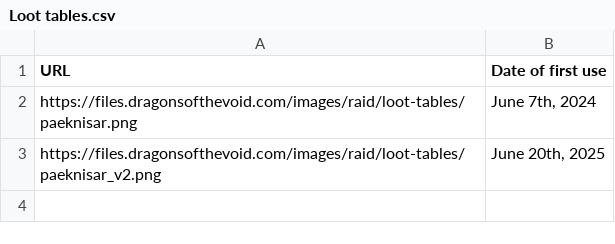
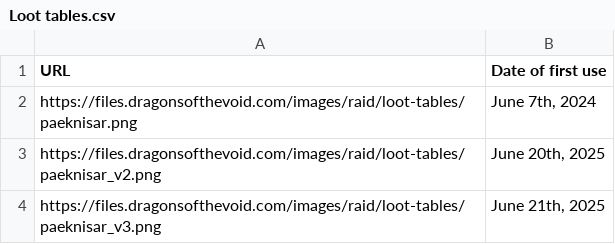
Before and after one commit to Matrix4348/Dragons-of-the-Void---Raid-Loot-Tiers, a CSV file: community-gathered data/Loot tiers and drop data/World raids/Paeknisar/Loot tables.csv, drawn as a sheet; the diff names each change by its address in the sheet, - before the commit and + after, or states it on an @@ line.

Commit message:
Update Loot tables.csv

```diff
--- a/community-gathered data/Loot tiers and drop data/World raids/Paeknisar/Loot tables.csv
+++ b/community-gathered data/Loot tiers and drop data/World raids/Paeknisar/Loot tables.csv
+row 4: https://files.dragonsofthevoid.com/images/raid/loot-tables/paeknisar_v3.png | June 21th, 2025
```
